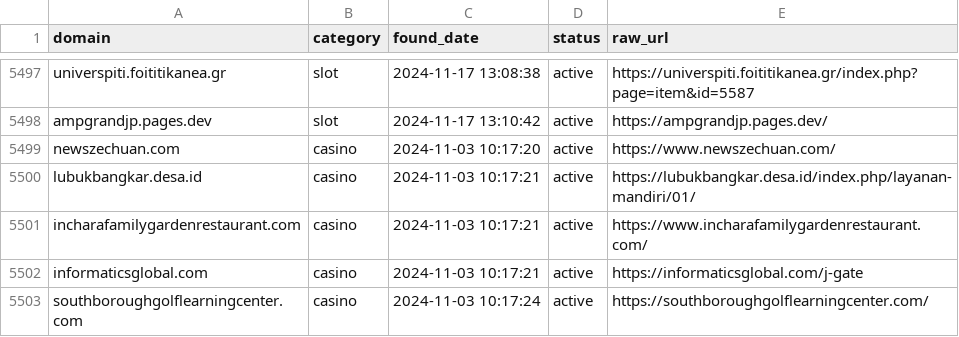
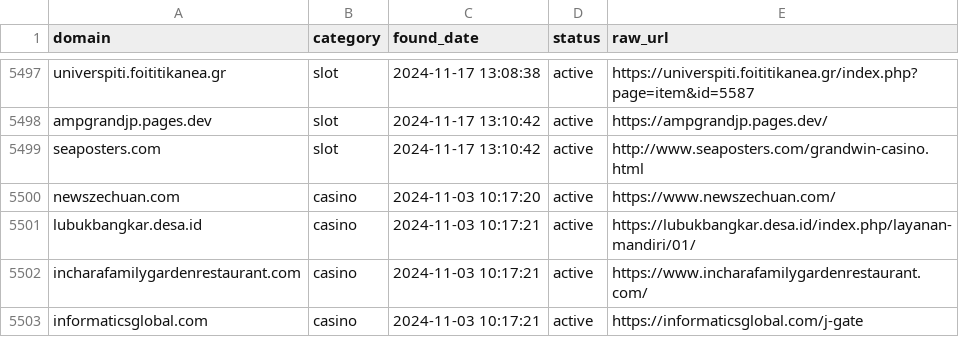
Before and after one commit to metalova/blacklist, a CSV file: csv/gambling_domains.csv, drawn as a sheet; only a part is shown, gaps mark what is left out; the shorter side is filled out with more unchanged rows.

```diff
--- a/csv/gambling_domains.csv
+++ b/csv/gambling_domains.csv
@@ -5498,2 +5498,3 @@ universpiti.foititikanea.gr,slot,2024-11-17 13:08:38,active,https://universpiti.
 ampgrandjp.pages.dev,slot,2024-11-17 13:10:42,active,https://ampgrandjp.pages.dev/
+seaposters.com,slot,2024-11-17 13:10:42,active,http://www.seaposters.com/grandwin-casino.html
 newszechuan.com,casino,2024-11-03 10:17:20,active,https://www.newszechuan.com/
```
Also changed, not shown: 10 other files.
